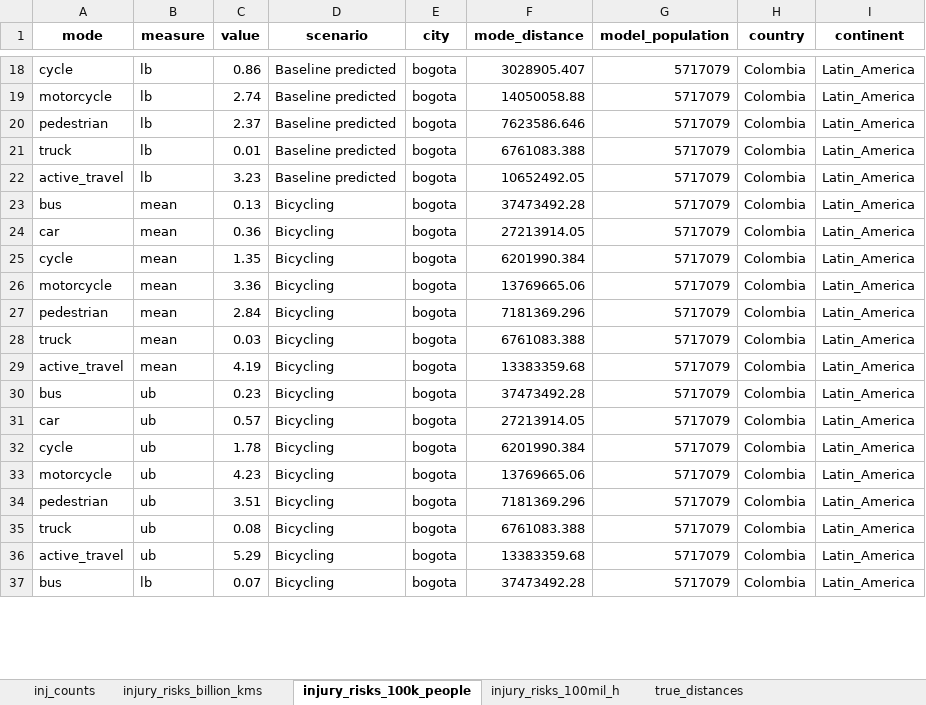
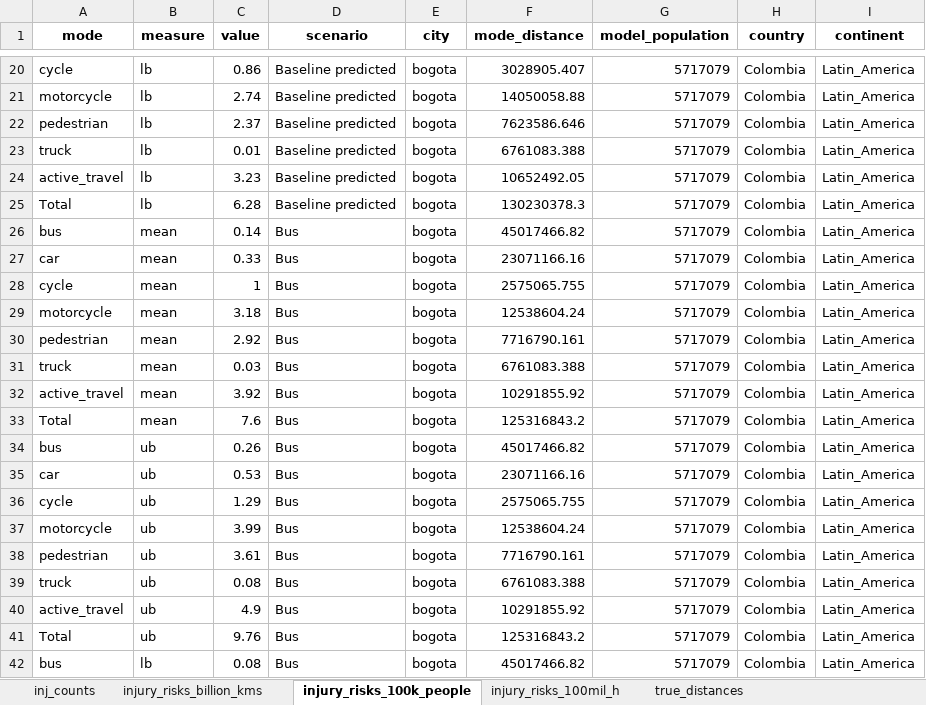
Before and after one commit to erikalu123/ITHIM-global, an Excel workbook: results/multi_city/inj/inj_data.xlsx, sheet injury_risks_100k_people, drawn as a sheet; only a part is shown, gaps mark what is left out; values as stored, in another font and other column widths than the file's, no borders; addresses are those after the commit; the diff covers the shown part only; the diff names each change by its address in the sheet, - before the commit and + after, or states it on an @@ line.

Commit message:
Regen using latest inputparam 3.2 and after renaming scenarios

```diff
--- a/results/multi_city/inj/inj_data.xlsx (sheet injury_risks_100k_people)
+++ b/results/multi_city/inj/inj_data.xlsx (sheet injury_risks_100k_people)
+row 25: Total | lb | 6.28 | Baseline predicted | bogota | 130230378.3 | 5717079 | Colombia | Latin_America
-C26 (value): 0.13
+C26 (value): 0.14
-D26:D32 (scenario): Bicycling
+D26:D32 (scenario): Bus
-F26 (mode_distance): 37473492.28
+F26 (mode_distance): 45017466.82
-C27 (value): 0.36
+C27 (value): 0.33
-F27 (mode_distance): 27213914.05
+F27 (mode_distance): 23071166.16
-C28 (value): 1.35
+C28 (value): 1
-F28 (mode_distance): 6201990.384
+F28 (mode_distance): 2575065.755
-C29 (value): 3.36
+C29 (value): 3.18
-F29 (mode_distance): 13769665.06
+F29 (mode_distance): 12538604.24
-C30 (value): 2.84
+C30 (value): 2.92
-F30 (mode_distance): 7181369.296
+F30 (mode_distance): 7716790.161
-C32 (value): 4.19
+C32 (value): 3.92
-F32 (mode_distance): 13383359.68
+F32 (mode_distance): 10291855.92
+row 33: Total | mean | 7.6 | Bus | bogota | 125316843.2 | 5717079 | Colombia | Latin_America
-C34 (value): 0.23
+C34 (value): 0.26
-D34:D40 (scenario): Bicycling
+D34:D40 (scenario): Bus
-F34 (mode_distance): 37473492.28
+F34 (mode_distance): 45017466.82
-C35 (value): 0.57
+C35 (value): 0.53
-F35 (mode_distance): 27213914.05
+F35 (mode_distance): 23071166.16
-C36 (value): 1.78
+C36 (value): 1.29
-F36 (mode_distance): 6201990.384
+F36 (mode_distance): 2575065.755
-C37 (value): 4.23
+C37 (value): 3.99
-F37 (mode_distance): 13769665.06
+F37 (mode_distance): 12538604.24
-C38 (value): 3.51
+C38 (value): 3.61
-F38 (mode_distance): 7181369.296
+F38 (mode_distance): 7716790.161
-C40 (value): 5.29
+C40 (value): 4.9
-F40 (mode_distance): 13383359.68
+F40 (mode_distance): 10291855.92
+row 41: Total | ub | 9.76 | Bus | bogota | 125316843.2 | 5717079 | Colombia | Latin_America
-C42 (value): 0.07
+C42 (value): 0.08
-D42 (scenario): Bicycling
+D42 (scenario): Bus
-F42 (mode_distance): 37473492.28
+F42 (mode_distance): 45017466.82
```
Also changed, not shown: 10 added rows and 73 edited cells elsewhere in this sheet, sheet inj_counts, sheet injury_risks_100mil_h, sheet injury_risks_billion_kms, sheet true_distances, 9 other files.
